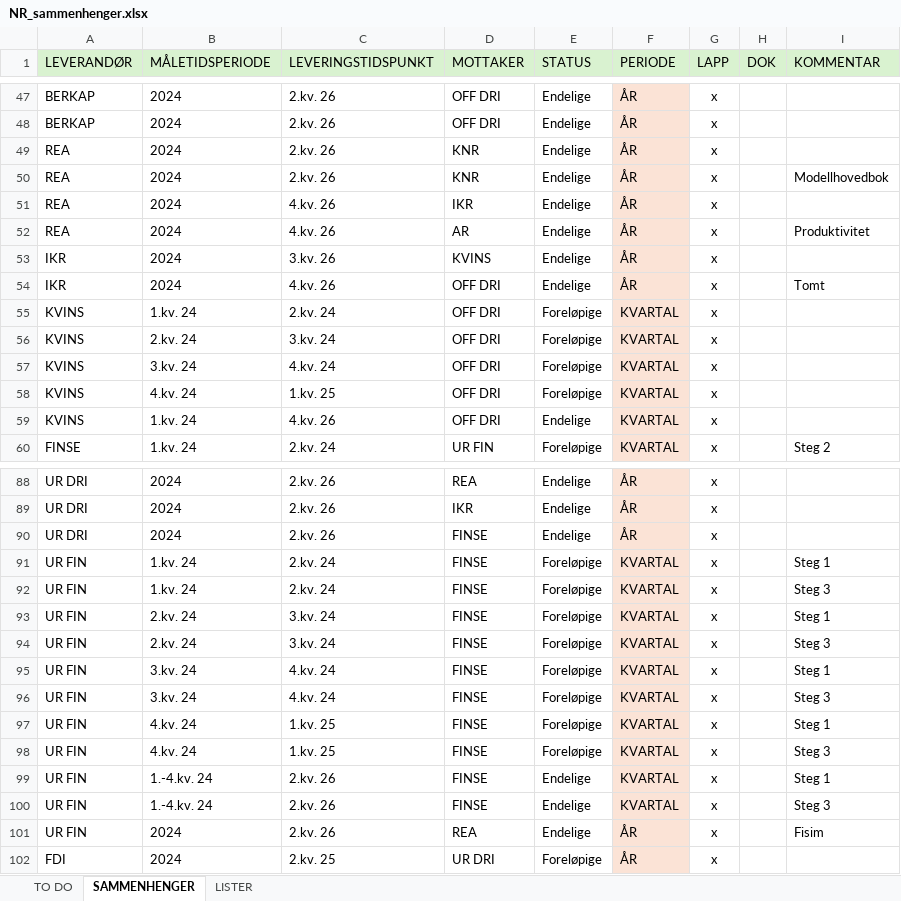
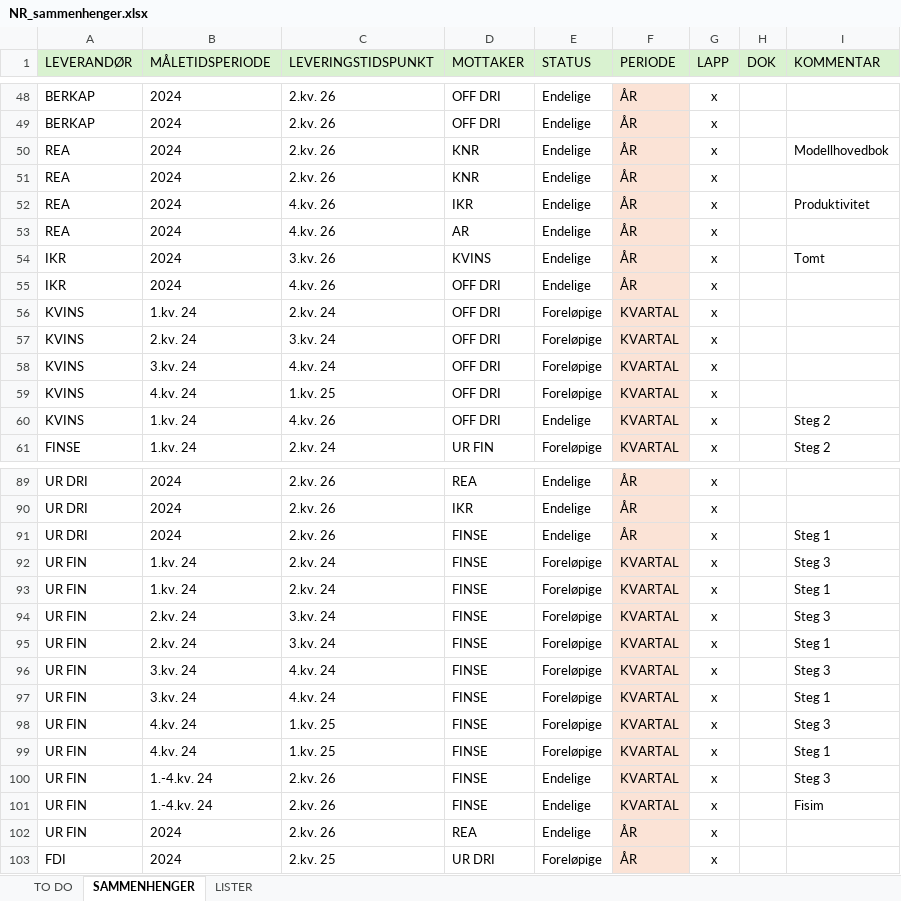
Before and after one commit to thomasbjornskau/dataviz-resources, an Excel workbook: nr/NR_sammenhenger.xlsx, sheet SAMMENHENGER, drawn as a sheet; only a part is shown, gaps mark what is left out; values as stored, in another font and other column widths than the file's, no borders; removed rows and columns are numbered as before the commit, all else as after; the diff covers the shown part only; the diff names each change by its address in the sheet, - before the commit and + after, or states it on an @@ line.

```diff
--- a/nr/NR_sammenhenger.xlsx (sheet SAMMENHENGER)
+++ b/nr/NR_sammenhenger.xlsx (sheet SAMMENHENGER)
-I52 (KOMMENTAR): (empty)
+I52 (KOMMENTAR): Produktivitet
-I53 (KOMMENTAR): Produktivitet
+I53 (KOMMENTAR): (empty)
-I54 (KOMMENTAR): (empty)
+I54 (KOMMENTAR): Tomt
-I55 (KOMMENTAR): Tomt
+I55 (KOMMENTAR): (empty)
-I60 (KOMMENTAR): (empty)
+I60 (KOMMENTAR): Steg 2
-I91 (KOMMENTAR): (empty)
+I91 (KOMMENTAR): Steg 1
-row 99: UR FIN | 1.-4.kv. 24 | 2.kv. 26 | FINSE | Endelige | KVARTAL | x |  | Steg 1
+row 101: UR FIN | 1.-4.kv. 24 | 2.kv. 26 | FINSE | Endelige | KVARTAL | x |  | Fisim
-I102 (KOMMENTAR): Fisim
+I102 (KOMMENTAR): (empty)
```
Also changed, not shown: 2 added rows and 35 edited cells elsewhere in this sheet, sheet LISTER, formulas that keep their value.
